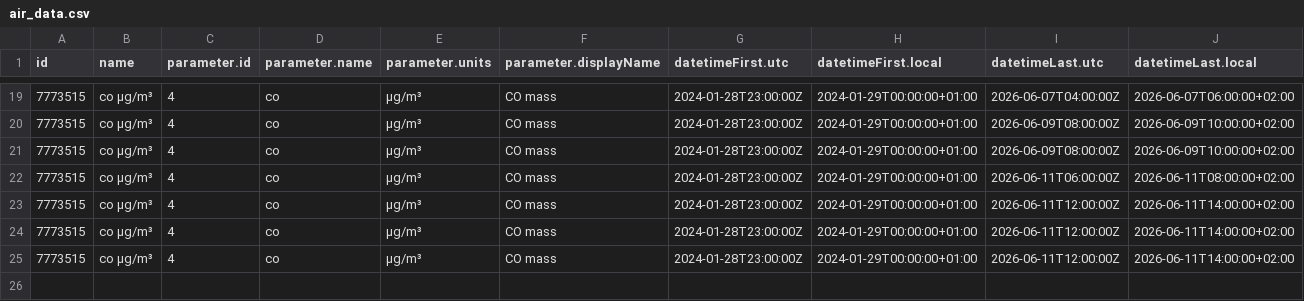
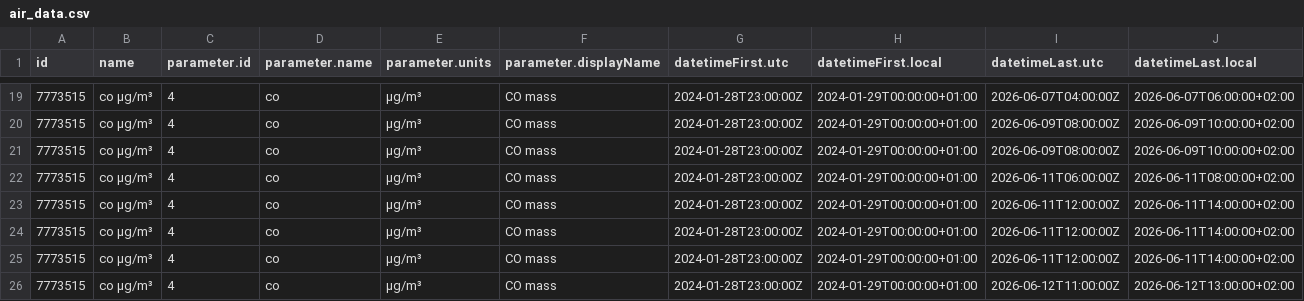
Before and after one commit to RangerOnyx/practica_08_airquality, a CSV file: data/air_data.csv, drawn as a sheet; only a part is shown, gaps mark what is left out; rows hold the shown columns only; the diff names each change by its address in the sheet, - before the commit and + after, or states it on an @@ line.

Commit message:
ghactions:UpdatedataMon Jun 15 13:27:45 UTC 2026

```diff
--- a/data/air_data.csv
+++ b/data/air_data.csv
+row 26: 7773515 | co µg/m³ | 4 | co | µg/m³ | CO mass | 2024-01-28T23:00:00Z | 2024-01-29T00:00:00+01:00 | 2026-06-12T11:00:00Z | 2026-06-12T13:00:00+02:00
```
